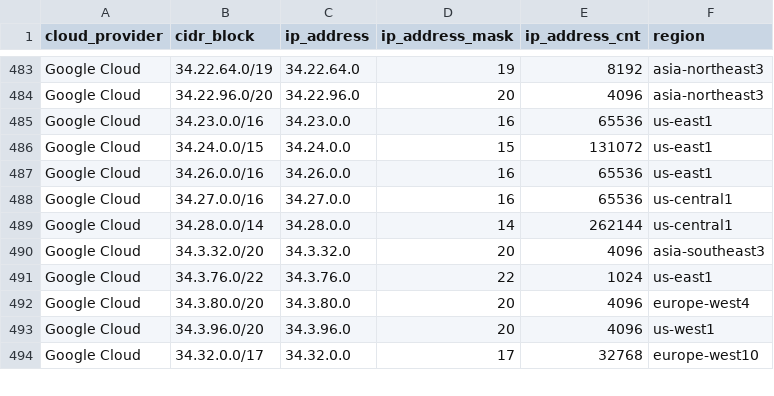
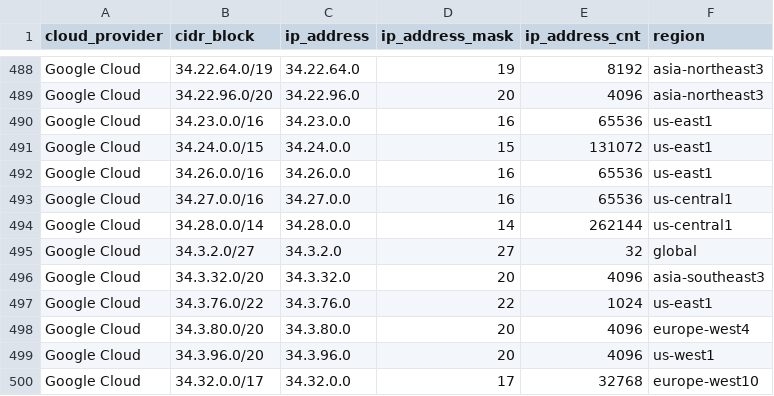
Before and after one commit to tobilg/public-cloud-provider-ip-ranges, a CSV file: data/providers/googlecloud.csv, drawn as a sheet; only a part is shown, gaps mark what is left out; the diff covers the shown part only; the diff names each change by its address in the sheet, - before the commit and + after, or states it on an @@ line.

```diff
--- a/data/providers/googlecloud.csv
+++ b/data/providers/googlecloud.csv
+row 495: Google Cloud | 34.3.2.0/27 | 34.3.2.0 | 27 | 32 | global
```
Also changed, not shown: 5 added rows elsewhere in this file, 6 other files.
